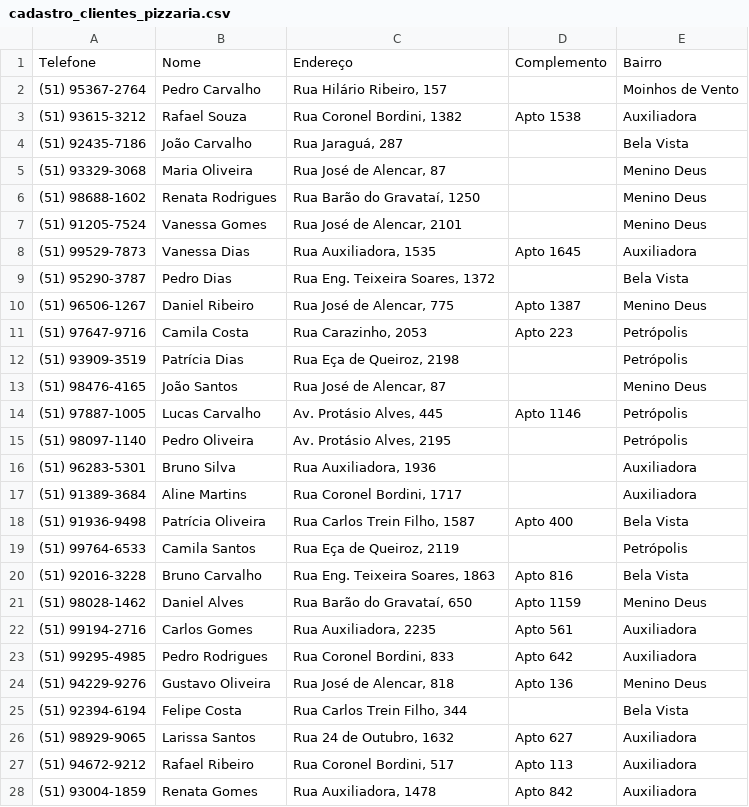
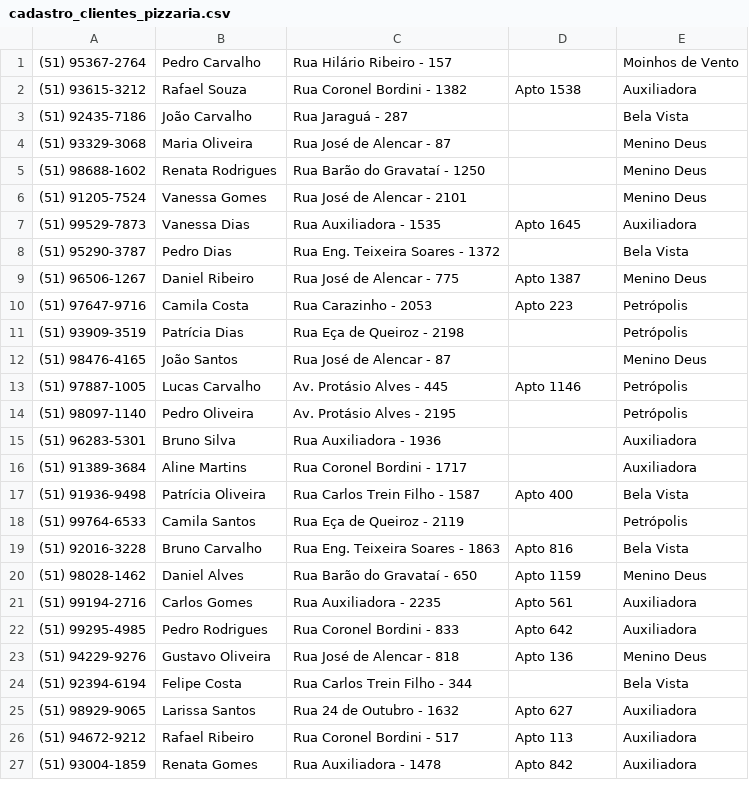
Before and after one commit to cesarody28/PI-2026--IA-, a CSV file: cadastro_clientes_pizzaria.csv, drawn as a sheet; only a part is shown; the diff covers the shown part only.

```diff
--- a/cadastro_clientes_pizzaria.csv
+++ b/cadastro_clientes_pizzaria.csv
@@ -1,28 +1,27 @@
-Telefone,Nome,Endereço,Complemento,Bairro
-(51) 95367-2764,Pedro Carvalho,"Rua Hilário Ribeiro, 157",,Moinhos de Vento
-(51) 93615-3212,Rafael Souza,"Rua Coronel Bordini, 1382",Apto 1538,Auxiliadora
-(51) 92435-7186,João Carvalho,"Rua Jaraguá, 287",,Bela Vista
-(51) 93329-3068,Maria Oliveira,"Rua José de Alencar, 87",,Menino Deus
-(51) 98688-1602,Renata Rodrigues,"Rua Barão do Gravataí, 1250",,Menino Deus
-(51) 91205-7524,Vanessa Gomes,"Rua José de Alencar, 2101",,Menino Deus
-(51) 99529-7873,Vanessa Dias,"Rua Auxiliadora, 1535",Apto 1645,Auxiliadora
-(51) 95290-3787,Pedro Dias,"Rua Eng. Teixeira Soares, 1372",,Bela Vista
-(51) 96506-1267,Daniel Ribeiro,"Rua José de Alencar, 775",Apto 1387,Menino Deus
-(51) 97647-9716,Camila Costa,"Rua Carazinho, 2053",Apto 223,Petrópolis
-(51) 93909-3519,Patrícia Dias,"Rua Eça de Queiroz, 2198",,Petrópolis
-(51) 98476-4165,João Santos,"Rua José de Alencar, 87",,Menino Deus
-(51) 97887-1005,Lucas Carvalho,"Av. Protásio Alves, 445",Apto 1146,Petrópolis
-(51) 98097-1140,Pedro Oliveira,"Av. Protásio Alves, 2195",,Petrópolis
-(51) 96283-5301,Bruno Silva,"Rua Auxiliadora, 1936",,Auxiliadora
-(51) 91389-3684,Aline Martins,"Rua Coronel Bordini, 1717",,Auxiliadora
-(51) 91936-9498,Patrícia Oliveira,"Rua Carlos Trein Filho, 1587",Apto 400,Bela Vista
-(51) 99764-6533,Camila Santos,"Rua Eça de Queiroz, 2119",,Petrópolis
-(51) 92016-3228,Bruno Carvalho,"Rua Eng. Teixeira Soares, 1863",Apto 816,Bela Vista
-(51) 98028-1462,Daniel Alves,"Rua Barão do Gravataí, 650",Apto 1159,Menino Deus
-(51) 99194-2716,Carlos Gomes,"Rua Auxiliadora, 2235",Apto 561,Auxiliadora
-(51) 99295-4985,Pedro Rodrigues,"Rua Coronel Bordini, 833",Apto 642,Auxiliadora
-(51) 94229-9276,Gustavo Oliveira,"Rua José de Alencar, 818",Apto 136,Menino Deus
-(51) 92394-6194,Felipe Costa,"Rua Carlos Trein Filho, 344",,Bela Vista
-(51) 98929-9065,Larissa Santos,"Rua 24 de Outubro, 1632",Apto 627,Auxiliadora
-(51) 94672-9212,Rafael Ribeiro,"Rua Coronel Bordini, 517",Apto 113,Auxiliadora
-(51) 93004-1859,Renata Gomes,"Rua Auxiliadora, 1478",Apto 842,Auxiliadora
+(51) 95367-2764,Pedro Carvalho,"Rua Hilário Ribeiro - 157", ,Moinhos de Vento
+(51) 93615-3212,Rafael Souza,"Rua Coronel Bordini - 1382",Apto 1538,Auxiliadora
+(51) 92435-7186,João Carvalho,"Rua Jaraguá - 287", ,Bela Vista
+(51) 93329-3068,Maria Oliveira,"Rua José de Alencar - 87", ,Menino Deus
+(51) 98688-1602,Renata Rodrigues,"Rua Barão do Gravataí - 1250", ,Menino Deus
+(51) 91205-7524,Vanessa Gomes,"Rua José de Alencar - 2101", ,Menino Deus
+(51) 99529-7873,Vanessa Dias,"Rua Auxiliadora - 1535",Apto 1645,Auxiliadora
+(51) 95290-3787,Pedro Dias,"Rua Eng. Teixeira Soares - 1372", , Bela Vista
+(51) 96506-1267,Daniel Ribeiro,"Rua José de Alencar - 775",Apto 1387,Menino Deus
+(51) 97647-9716,Camila Costa,"Rua Carazinho - 2053",Apto 223,Petrópolis
+(51) 93909-3519,Patrícia Dias,"Rua Eça de Queiroz - 2198", ,Petrópolis
+(51) 98476-4165,João Santos,"Rua José de Alencar - 87", , Menino Deus
+(51) 97887-1005,Lucas Carvalho,"Av. Protásio Alves - 445",Apto 1146,Petrópolis
+(51) 98097-1140,Pedro Oliveira,"Av. Protásio Alves - 2195", , Petrópolis
+(51) 96283-5301,Bruno Silva,"Rua Auxiliadora - 1936", ,Auxiliadora
+(51) 91389-3684,Aline Martins,"Rua Coronel Bordini - 1717", ,Auxiliadora
+(51) 91936-9498,Patrícia Oliveira,"Rua Carlos Trein Filho - 1587",Apto 400,Bela Vista
+(51) 99764-6533,Camila Santos,"Rua Eça de Queiroz - 2119", ,Petrópolis
+(51) 92016-3228,Bruno Carvalho,"Rua Eng. Teixeira Soares - 1863",Apto 816,Bela Vista
+(51) 98028-1462,Daniel Alves,"Rua Barão do Gravataí - 650",Apto 1159,Menino Deus
+(51) 99194-2716,Carlos Gomes,"Rua Auxiliadora - 2235",Apto 561,Auxiliadora
+(51) 99295-4985,Pedro Rodrigues,"Rua Coronel Bordini - 833",Apto 642,Auxiliadora
+(51) 94229-9276,Gustavo Oliveira,"Rua José de Alencar - 818",Apto 136,Menino Deus
+(51) 92394-6194,Felipe Costa,"Rua Carlos Trein Filho - 344", ,Bela Vista
+(51) 98929-9065,Larissa Santos,"Rua 24 de Outubro - 1632",Apto 627,Auxiliadora
+(51) 94672-9212,Rafael Ribeiro,"Rua Coronel Bordini - 517",Apto 113,Auxiliadora
+(51) 93004-1859,Renata Gomes,"Rua Auxiliadora - 1478",Apto 842,Auxiliadora
```
Also changed, not shown: 123 edited cells elsewhere in this file, 5 other files.
